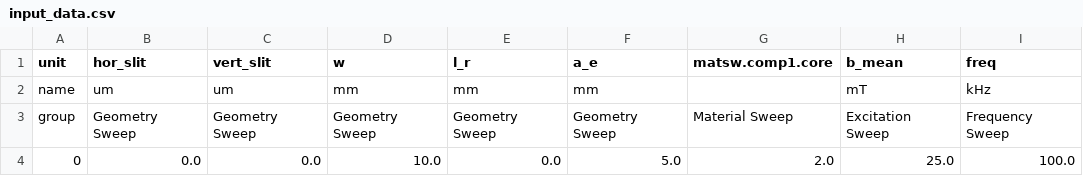
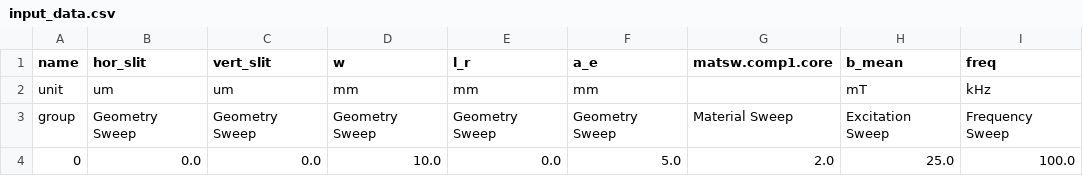
Before and after one commit to upb-lea/MPhSweepKit, a CSV file: examples/studies/infinite_ferrite_cross_sections/result_data/input_data.csv, drawn as a sheet; only a part is shown.

```diff
--- a/examples/studies/infinite_ferrite_cross_sections/result_data/input_data.csv
+++ b/examples/studies/infinite_ferrite_cross_sections/result_data/input_data.csv
@@ -1,3 +1,3 @@
-unit,hor_slit,vert_slit,w,l_r,a_e,matsw.comp1.core,b_mean,freq
-name,um,um,mm,mm,mm,,mT,kHz
+name,hor_slit,vert_slit,w,l_r,a_e,matsw.comp1.core,b_mean,freq
+unit,um,um,mm,mm,mm,,mT,kHz
 group,Geometry Sweep,Geometry Sweep,Geometry Sweep,Geometry Sweep,Geometry Sweep,Material Sweep,Excitation Sweep,Frequency Sweep
```
Also changed, not shown: examples/studies/infinite_ferrite_cross_sections/result_data/output_data.csv, 12 other files.
